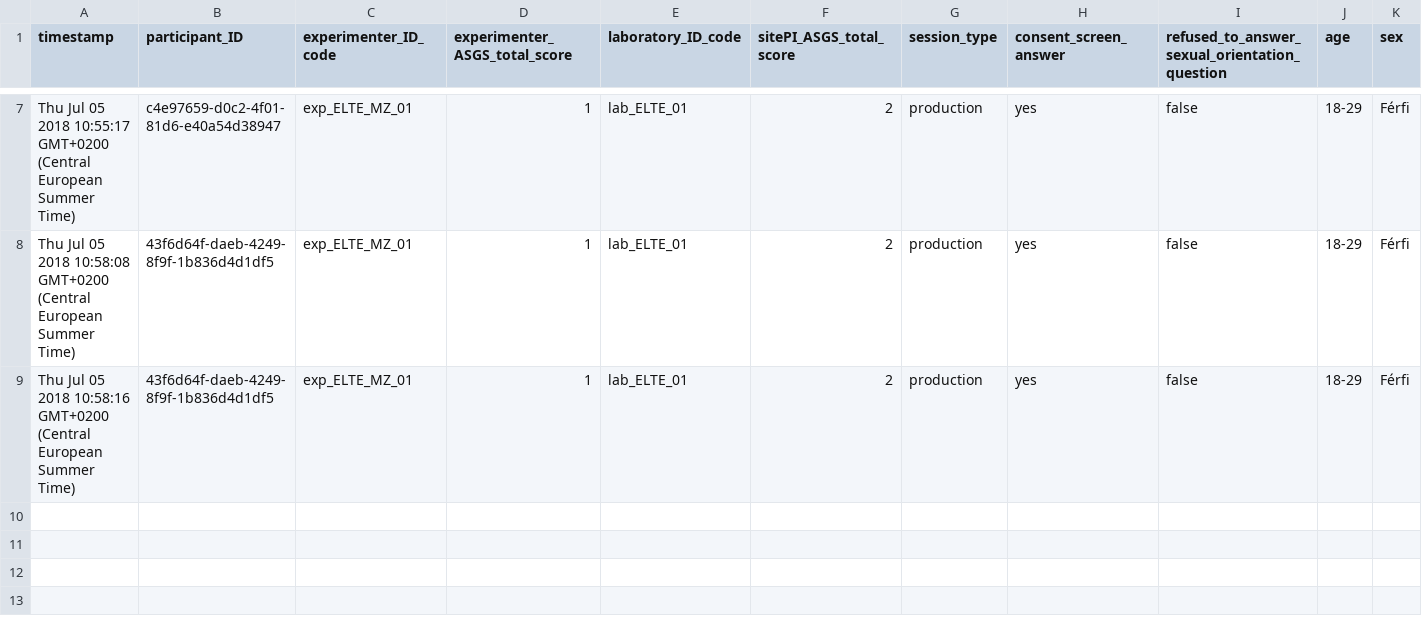
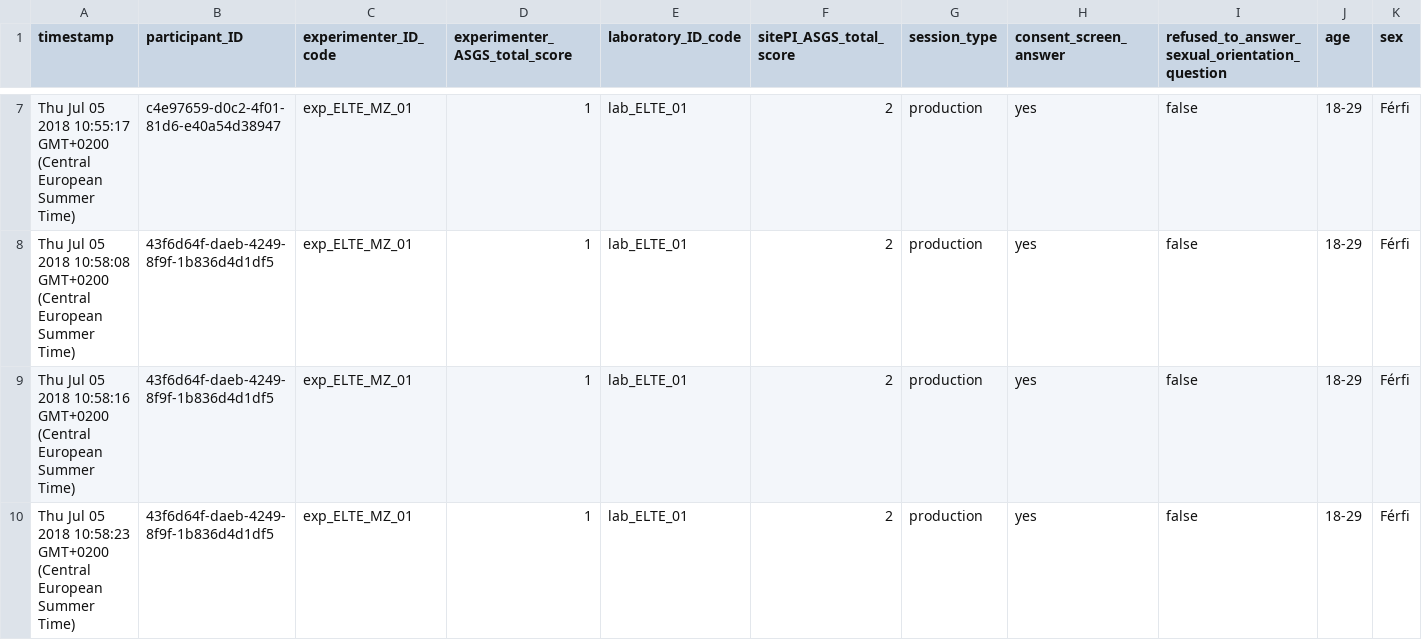
Before and after one commit to kekecsz/transparent-psi-results, a CSV file: results_from_2018-06-02T14:01:41.608Z.csv, drawn as a sheet; only a part is shown, gaps mark what is left out; rows hold the shown columns only; the diff names each change by its address in the sheet, - before the commit and + after, or states it on an @@ line.

Commit message:
data received

```diff
--- a/results_from_2018-06-02T14:01:41.608Z.csv
+++ b/results_from_2018-06-02T14:01:41.608Z.csv
+row 10: Thu Jul 05 2018 10:58:23 GMT+0200 (Central European Summer Time) | 43f6d64f-daeb-4249-8f9f-1b836d4d1df5 | exp_ELTE_MZ_01 | 1 | lab_ELTE_01 | 2 | production | yes | false | 18-29 | Férfi
```
